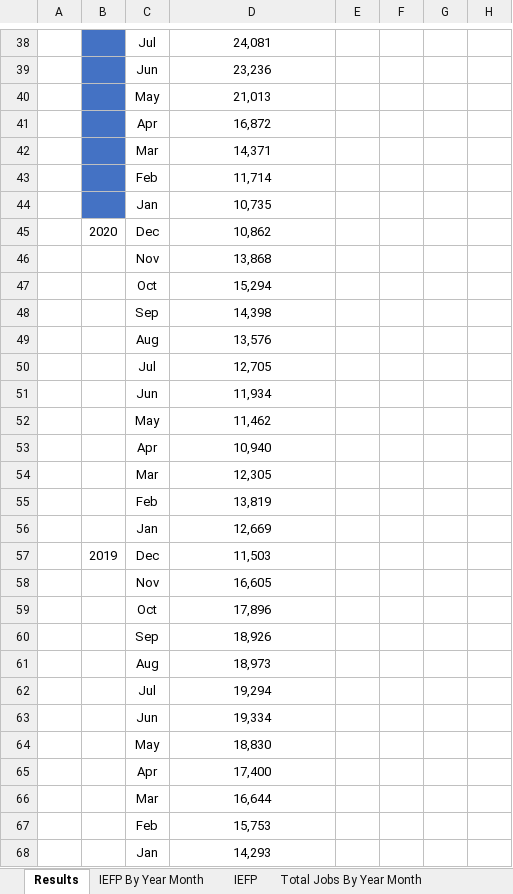
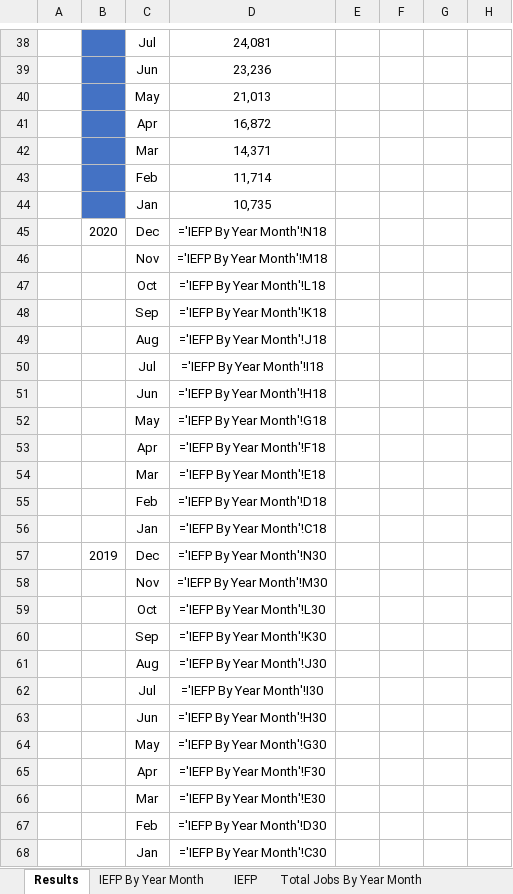
Before and after one commit to gilnribeiro/Work-Project, an Excel workbook: Code/Data_Exploration/EDA Tables.xlsx, sheet Results, drawn as a sheet; only a part is shown, gaps mark what is left out; values as stored, in another font and other column widths than the file's, no borders; formulas without a stored value are shown as written; charts and pictures and conditional formats and table styles not drawn; the diff covers the shown part only; the diff names each change by its address in the sheet, - before the commit and + after, or states it on an @@ line.

```diff
--- a/Code/Data_Exploration/EDA Tables.xlsx (sheet Results)
+++ b/Code/Data_Exploration/EDA Tables.xlsx (sheet Results)
-D45: 10,862
+D45: ='IEFP By Year Month'!N18
-D46: 13,868
+D46: ='IEFP By Year Month'!M18
-D47: 15,294
+D47: ='IEFP By Year Month'!L18
-D48: 14,398
+D48: ='IEFP By Year Month'!K18
-D49: 13,576
+D49: ='IEFP By Year Month'!J18
-D50: 12,705
+D50: ='IEFP By Year Month'!I18
-D51: 11,934
+D51: ='IEFP By Year Month'!H18
-D52: 11,462
+D52: ='IEFP By Year Month'!G18
-D53: 10,940
+D53: ='IEFP By Year Month'!F18
-D54: 12,305
+D54: ='IEFP By Year Month'!E18
-D55: 13,819
+D55: ='IEFP By Year Month'!D18
-D56: 12,669
+D56: ='IEFP By Year Month'!C18
-D57: 11,503
+D57: ='IEFP By Year Month'!N30
-D58: 16,605
+D58: ='IEFP By Year Month'!M30
-D59: 17,896
+D59: ='IEFP By Year Month'!L30
-D60: 18,926
+D60: ='IEFP By Year Month'!K30
-D61: 18,973
+D61: ='IEFP By Year Month'!J30
-D62: 19,294
+D62: ='IEFP By Year Month'!I30
-D63: 19,334
+D63: ='IEFP By Year Month'!H30
-D64: 18,830
+D64: ='IEFP By Year Month'!G30
-D65: 17,400
+D65: ='IEFP By Year Month'!F30
-D66: 16,644
+D66: ='IEFP By Year Month'!E30
-D67: 15,753
+D67: ='IEFP By Year Month'!D30
-D68: 14,293
+D68: ='IEFP By Year Month'!C30
```
Also changed, not shown: 24 added rows and 24 removed rows elsewhere in this sheet, sheet IEFP By Year Month, other sheet tabs, charts or pictures, 6 other files.
